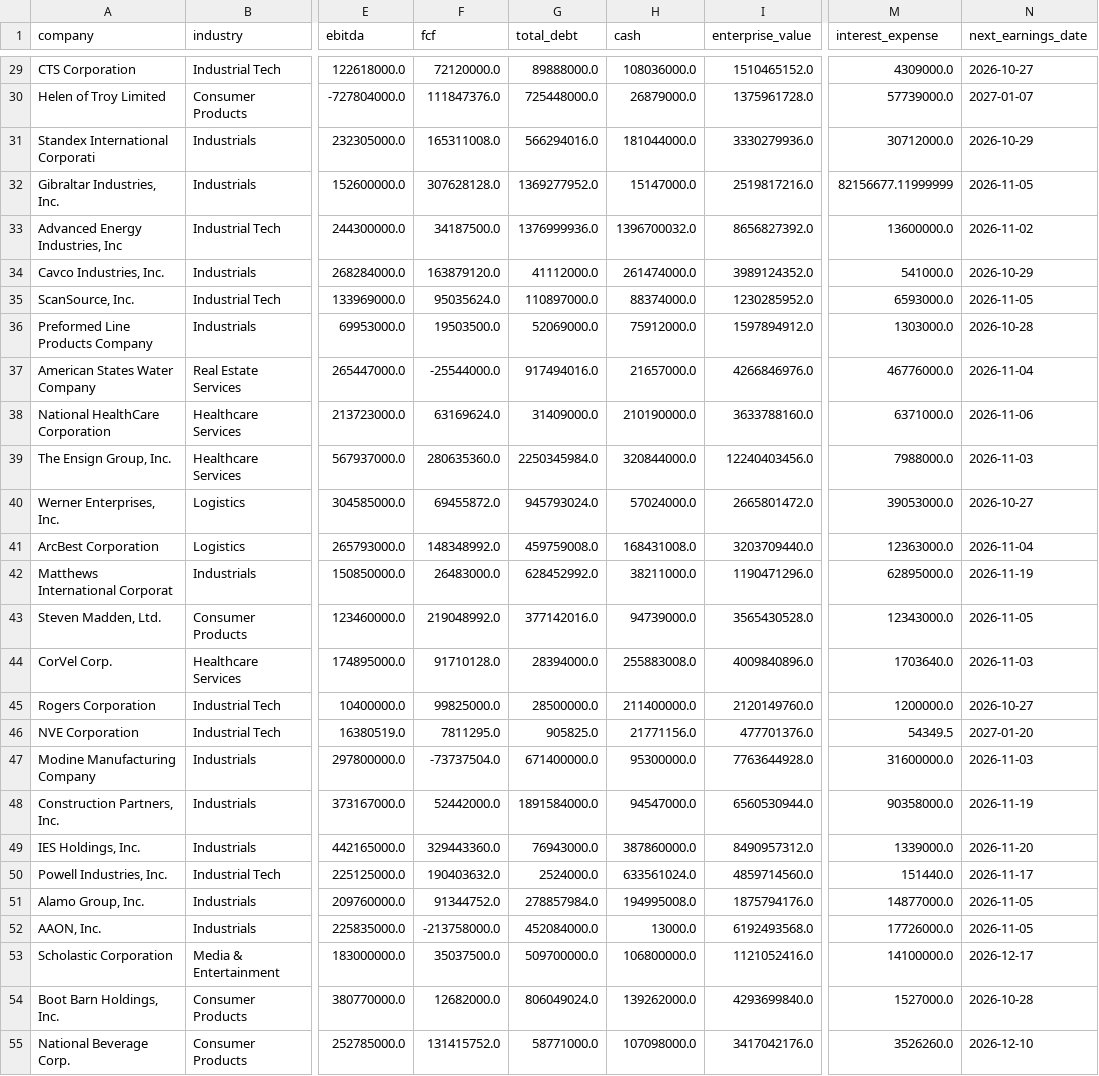
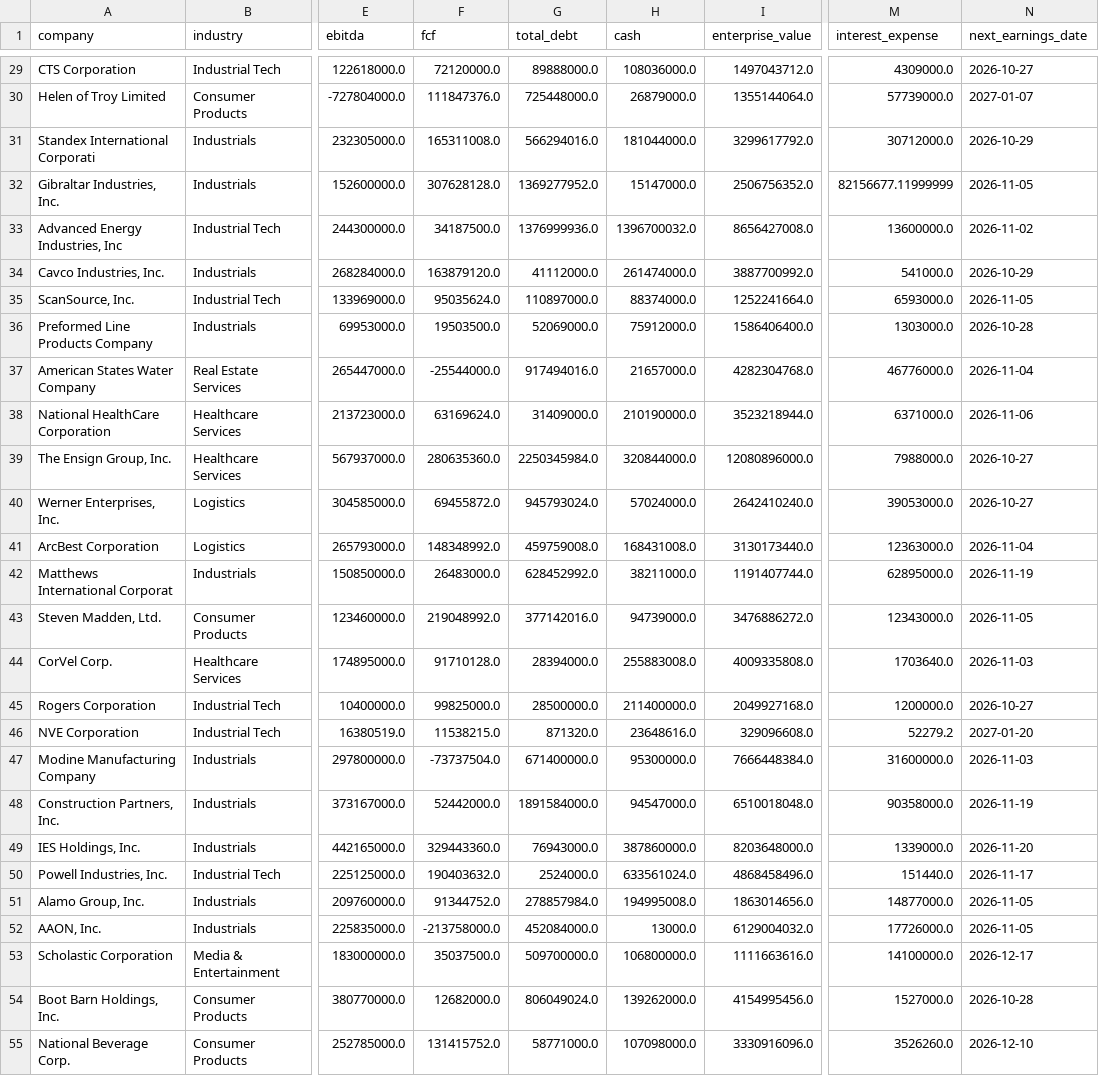
Before and after one commit to Andrei178108/DealScope, a CSV file: data/companies.csv, drawn as a sheet; only a part is shown, gaps mark what is left out; the diff covers the shown part only; the diff names each change by its address in the sheet, - before the commit and + after, or states it on an @@ line.

```diff
--- a/data/companies.csv
+++ b/data/companies.csv
-I29 (enterprise_value): 1510465152.0
+I29 (enterprise_value): 1497043712.0
-I30 (enterprise_value): 1375961728.0
+I30 (enterprise_value): 1355144064.0
-I31 (enterprise_value): 3330279936.0
+I31 (enterprise_value): 3299617792.0
-I32 (enterprise_value): 2519817216.0
+I32 (enterprise_value): 2506756352.0
-I33 (enterprise_value): 8656827392.0
+I33 (enterprise_value): 8656427008.0
-I34 (enterprise_value): 3989124352.0
+I34 (enterprise_value): 3887700992.0
-I35 (enterprise_value): 1230285952.0
+I35 (enterprise_value): 1252241664.0
-I36 (enterprise_value): 1597894912.0
+I36 (enterprise_value): 1586406400.0
-I37 (enterprise_value): 4266846976.0
+I37 (enterprise_value): 4282304768.0
-I38 (enterprise_value): 3633788160.0
+I38 (enterprise_value): 3523218944.0
-I39 (enterprise_value): 12240403456.0
+I39 (enterprise_value): 12080896000.0
-N39 (next_earnings_date): 2026-11-03
+N39 (next_earnings_date): 2026-10-27
-I40 (enterprise_value): 2665801472.0
+I40 (enterprise_value): 2642410240.0
-I41 (enterprise_value): 3203709440.0
+I41 (enterprise_value): 3130173440.0
-I42 (enterprise_value): 1190471296.0
+I42 (enterprise_value): 1191407744.0
-I43 (enterprise_value): 3565430528.0
+I43 (enterprise_value): 3476886272.0
-I44 (enterprise_value): 4009840896.0
+I44 (enterprise_value): 4009335808.0
-I45 (enterprise_value): 2120149760.0
+I45 (enterprise_value): 2049927168.0
-F46 (fcf): 7811295.0
+F46 (fcf): 11538215.0
-G46 (total_debt): 905825.0
+G46 (total_debt): 871320.0
-H46 (cash): 21771156.0
+H46 (cash): 23648616.0
-I46 (enterprise_value): 477701376.0
+I46 (enterprise_value): 329096608.0
-M46 (interest_expense): 54349.5
+M46 (interest_expense): 52279.2
-I47 (enterprise_value): 7763644928.0
+I47 (enterprise_value): 7666448384.0
-I48 (enterprise_value): 6560530944.0
+I48 (enterprise_value): 6510018048.0
-I49 (enterprise_value): 8490957312.0
+I49 (enterprise_value): 8203648000.0
-I50 (enterprise_value): 4859714560.0
+I50 (enterprise_value): 4868458496.0
-I51 (enterprise_value): 1875794176.0
+I51 (enterprise_value): 1863014656.0
-I52 (enterprise_value): 6192493568.0
+I52 (enterprise_value): 6129004032.0
-I53 (enterprise_value): 1121052416.0
+I53 (enterprise_value): 1111663616.0
-I54 (enterprise_value): 4293699840.0
+I54 (enterprise_value): 4154995456.0
-I55 (enterprise_value): 3417042176.0
+I55 (enterprise_value): 3330916096.0
```
Also changed, not shown: 66 edited cells elsewhere in this file, 7 other files.
